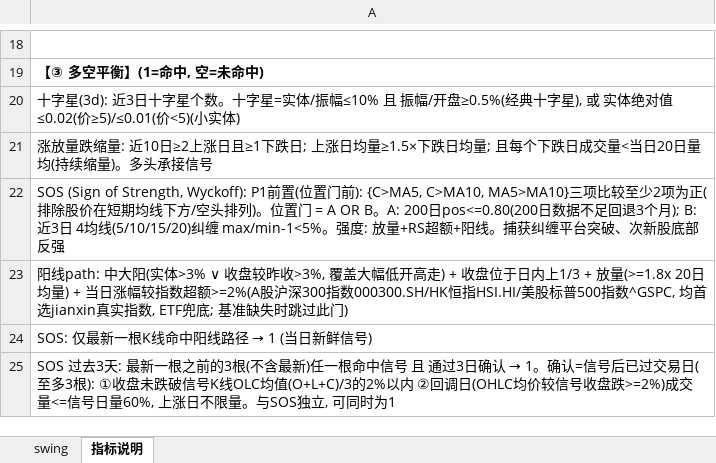
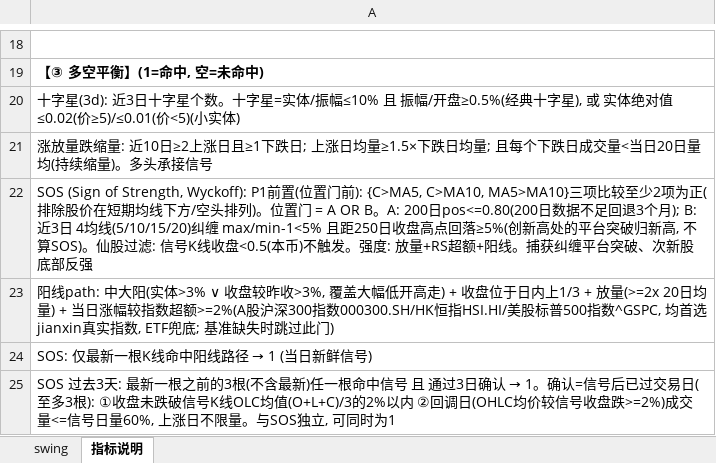
Before and after one commit to jibom/swing-pattern, an Excel workbook: A_Swing_Pattern.xlsx, sheet 指标说明, drawn as a sheet; only a part is shown, gaps mark what is left out; values as stored, in another font and other column widths than the file's, no borders; the diff names each change by its address in the sheet, - before the commit and + after, or states it on an @@ line.

```diff
--- a/A_Swing_Pattern.xlsx (sheet 指标说明)
+++ b/A_Swing_Pattern.xlsx (sheet 指标说明)
-A22: …纠缠 max/min-1<5%。强度:…
+A22: …纠缠 max/min-1<5% 且距250日收盘高点回落≥5%(创新高处的平台突破归新高, 不算SOS)。仙股过滤: 信号K线收盘<0.5(本币)不触发。强度:…
-A23: …1/3 + 放量(>=1.8x 20日均量…
+A23: …1/3 + 放量(>=2x 20日均量…
```
Also changed, not shown: sheet swing, ETF_Swing_Pattern.xlsx, HK_Swing_Pattern.xlsx, 1 other file.
